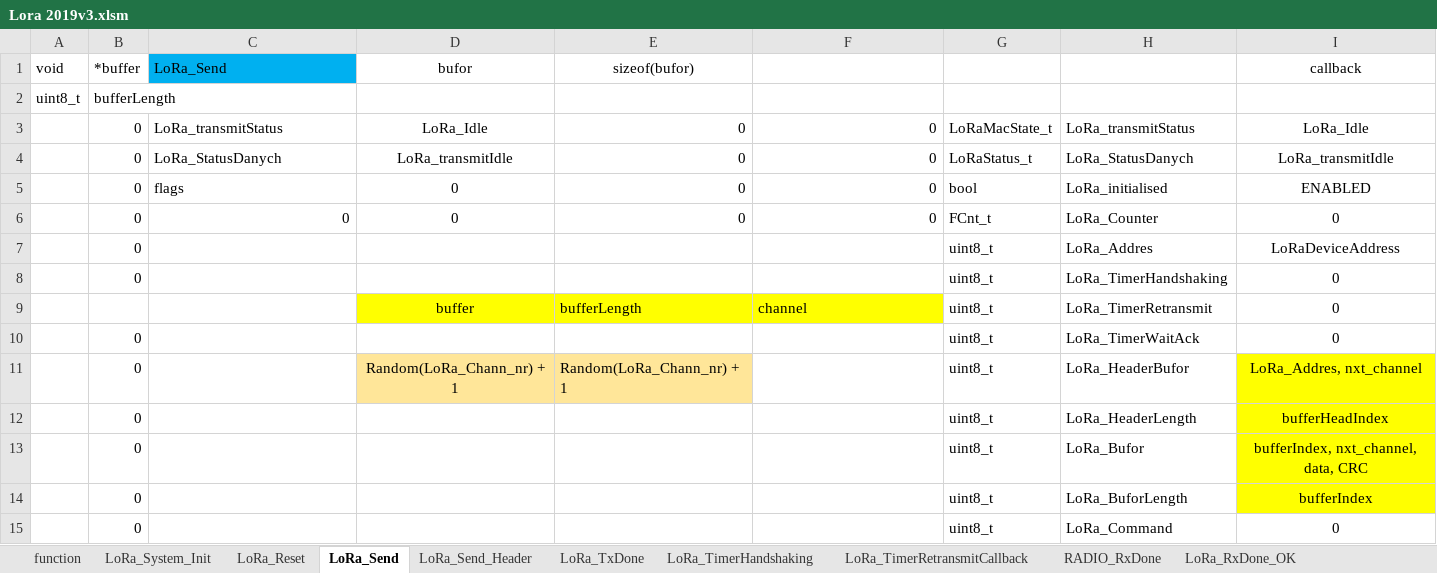
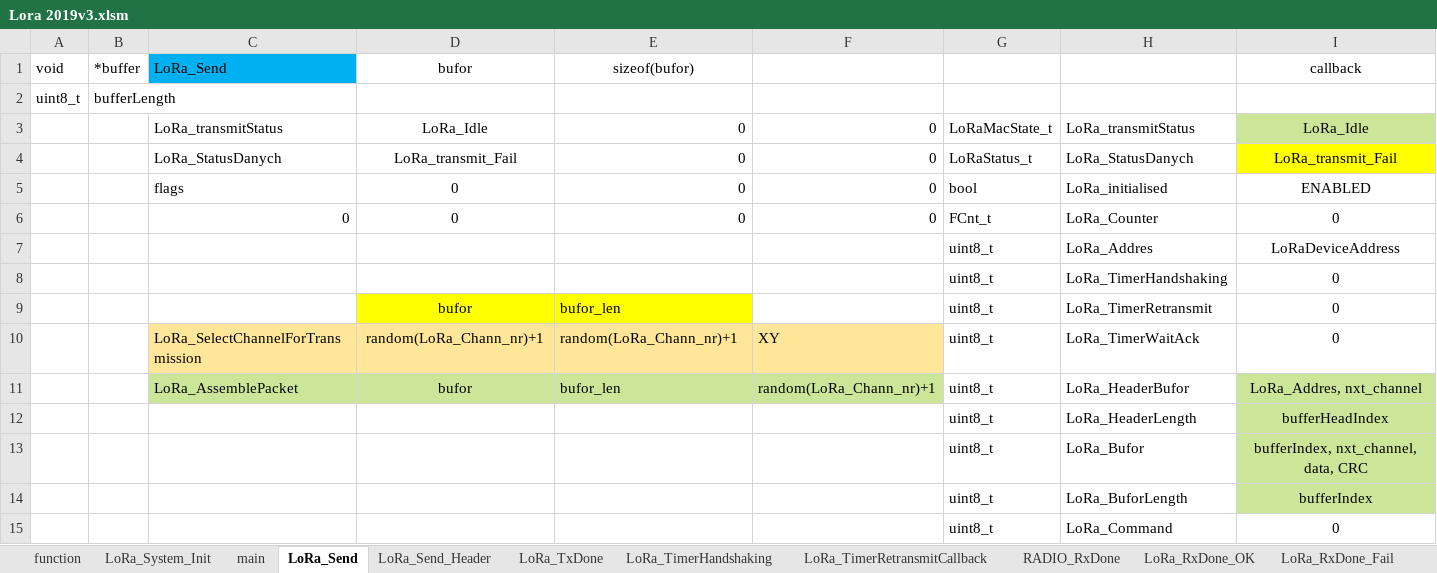
Before and after one commit to michalmendrek/Lora2019, an Excel workbook: Lora 2019v3.xlsm, sheet LoRa_Send, drawn as a sheet; only a part is shown; values as stored, in another font and other column widths than the file's, no borders; charts and pictures not drawn; removed rows and columns are numbered as before the commit, all else as after; rows hold the shown columns only; the diff covers the shown part only; the diff names each change by its address in the sheet, - before the commit and + after, or states it on an @@ line.

```diff
--- a/Lora 2019v3.xlsm (sheet LoRa_Send)
+++ b/Lora 2019v3.xlsm (sheet LoRa_Send)
-sheet tab: LoRa_Reset
+sheet tab: main
-B3:B8 (*buffer): 0
+B3:B8 (*buffer): (empty)
-I3 fill: none
+I3 fill: #CCE699
-D4 (bufor): LoRa_transmitIdle
+D4 (bufor): LoRa_transmit_Fail
-I4 (callback): LoRa_transmitIdle
+I4 (callback): LoRa_transmit_Fail
-I4 fill: none
+I4 fill: #FFFF00
-D9 (bufor): buffer
+D9 (bufor): bufor
-E9 (sizeof(bufor)): bufferLength
+E9 (sizeof(bufor)): bufor_len
-F9: channel
+F9: (empty)
-F9 fill: #FFFF00
+F9 fill: none
-row 10:  | 0 |  |  |  |  | uint8_t | LoRa_TimerWaitAck | 0
-row 11:  | 0 |  | Random(LoRa_Chann_nr) + 1 | Random(LoRa_Chann_nr) + 1 |  | uint8_t | LoRa_HeaderBufor | LoRa_Addres, nxt_channel
+row 10:  |  | LoRa_SelectChannelForTransmission | random(LoRa_Chann_nr)+1 | random(LoRa_Chann_nr)+1 | XY | uint8_t | LoRa_TimerWaitAck | 0
+row 11:  |  | LoRa_AssemblePacket | bufor | bufor_len | random(LoRa_Chann_nr)+1 | uint8_t | LoRa_HeaderBufor | LoRa_Addres, nxt_channel
-B12:B15 (*buffer): 0
+B12:B15 (*buffer): (empty)
-I12:I14 fill: #FFFF00
+I12:I14 fill: #CCE699
```
Also changed, not shown: 1 added row, 1 removed row and 64 edited cells elsewhere in this sheet, sheet LoRa_Send_Header, sheet LoRa_TimerRetransmitCallback, sheet RADIO_RxDone, sheet LoRa_RxDone_Fail, sheet LoRa_TimerHandshaking, sheet LoRa_RxDone_OK, 7 more sheets, formulas that keep their value, charts or pictures, 8 other files.
